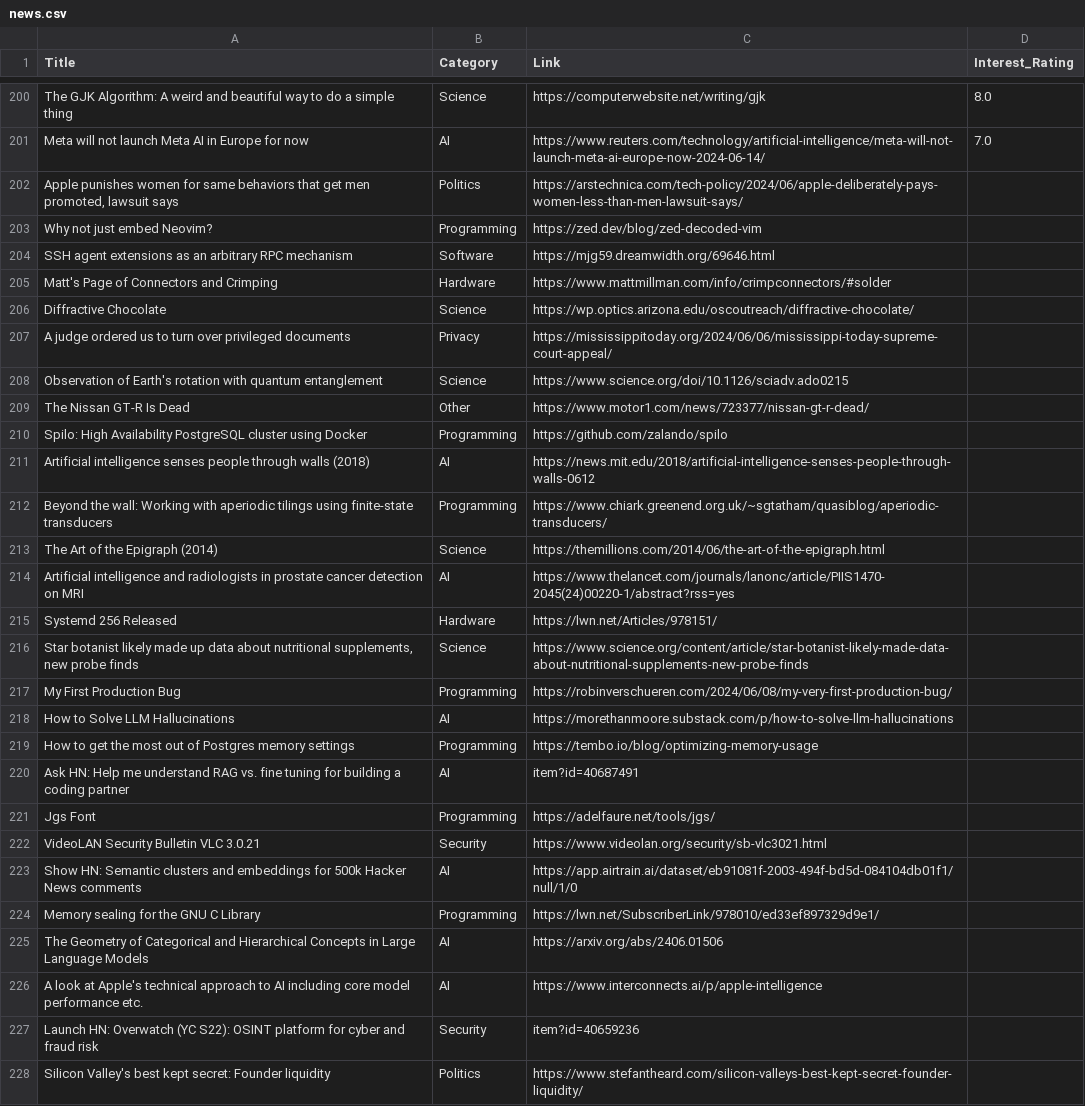
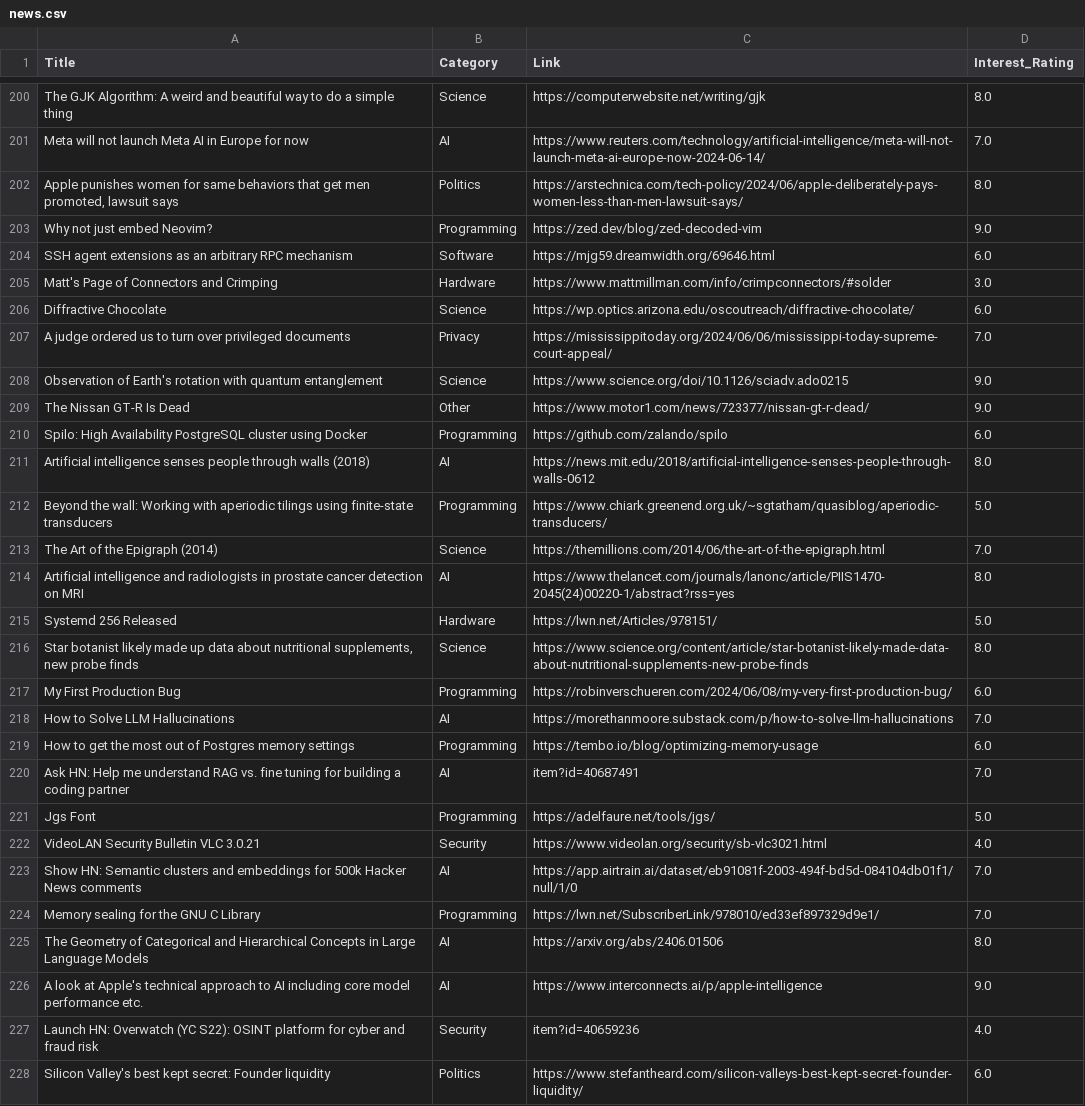
Before and after one commit to NxtPerfect/hacker-news-picker, a CSV file: data/news.csv, drawn as a sheet; only a part is shown, gaps mark what is left out; the diff covers the shown part only; the diff names each change by its address in the sheet, - before the commit and + after, or states it on an @@ line.

Commit message:
Changed model architecture to GRU
Labeled more data
got 97% accuracy for 300 articles

```diff
--- a/data/news.csv
+++ b/data/news.csv
-D202 (Interest_Rating): (empty)
+D202 (Interest_Rating): 8.0
-D203 (Interest_Rating): (empty)
+D203 (Interest_Rating): 9.0
-D204 (Interest_Rating): (empty)
+D204 (Interest_Rating): 6.0
-D205 (Interest_Rating): (empty)
+D205 (Interest_Rating): 3.0
-D206 (Interest_Rating): (empty)
+D206 (Interest_Rating): 6.0
-D207 (Interest_Rating): (empty)
+D207 (Interest_Rating): 7.0
-D208:D209 (Interest_Rating): (empty)
+D208:D209 (Interest_Rating): 9.0
-D210 (Interest_Rating): (empty)
+D210 (Interest_Rating): 6.0
-D211 (Interest_Rating): (empty)
+D211 (Interest_Rating): 8.0
-D212 (Interest_Rating): (empty)
+D212 (Interest_Rating): 5.0
-D213 (Interest_Rating): (empty)
+D213 (Interest_Rating): 7.0
-D214 (Interest_Rating): (empty)
+D214 (Interest_Rating): 8.0
-D215 (Interest_Rating): (empty)
+D215 (Interest_Rating): 5.0
-D216 (Interest_Rating): (empty)
+D216 (Interest_Rating): 8.0
-D217 (Interest_Rating): (empty)
+D217 (Interest_Rating): 6.0
-D218 (Interest_Rating): (empty)
+D218 (Interest_Rating): 7.0
-D219 (Interest_Rating): (empty)
+D219 (Interest_Rating): 6.0
-D220 (Interest_Rating): (empty)
+D220 (Interest_Rating): 7.0
-D221 (Interest_Rating): (empty)
+D221 (Interest_Rating): 5.0
-D222 (Interest_Rating): (empty)
+D222 (Interest_Rating): 4.0
-D223:D224 (Interest_Rating): (empty)
+D223:D224 (Interest_Rating): 7.0
-D225 (Interest_Rating): (empty)
+D225 (Interest_Rating): 8.0
-D226 (Interest_Rating): (empty)
+D226 (Interest_Rating): 9.0
-D227 (Interest_Rating): (empty)
+D227 (Interest_Rating): 4.0
-D228 (Interest_Rating): (empty)
+D228 (Interest_Rating): 6.0
```
Also changed, not shown: 66 edited cells elsewhere in this file, 6 other files.
